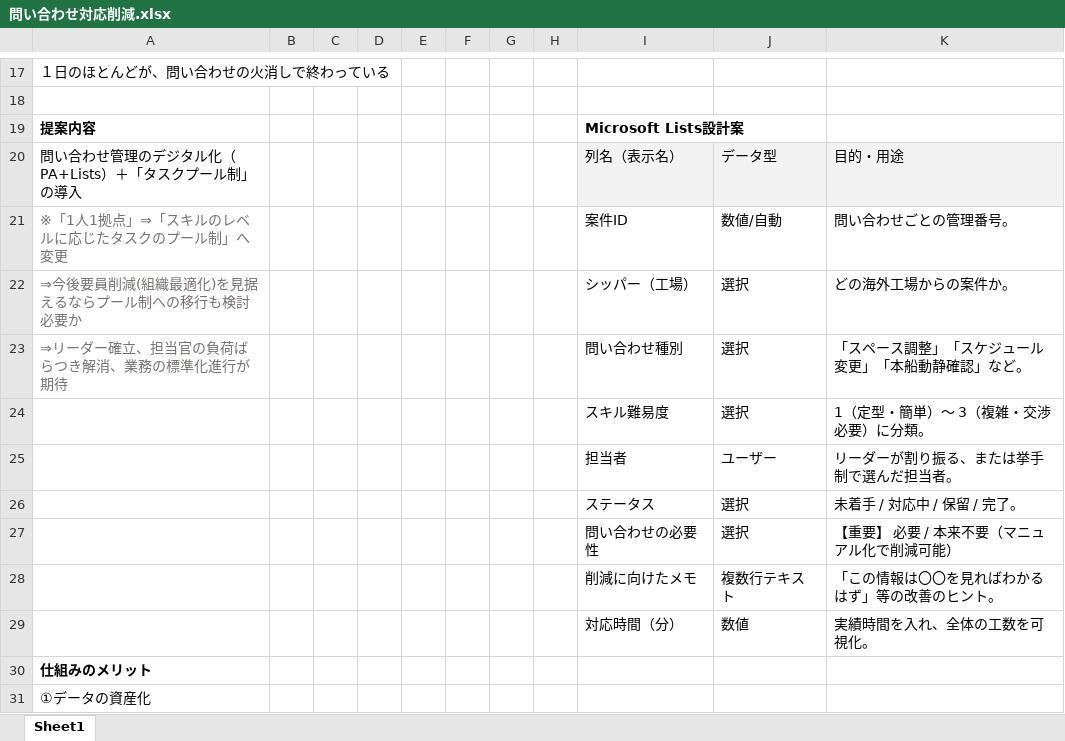
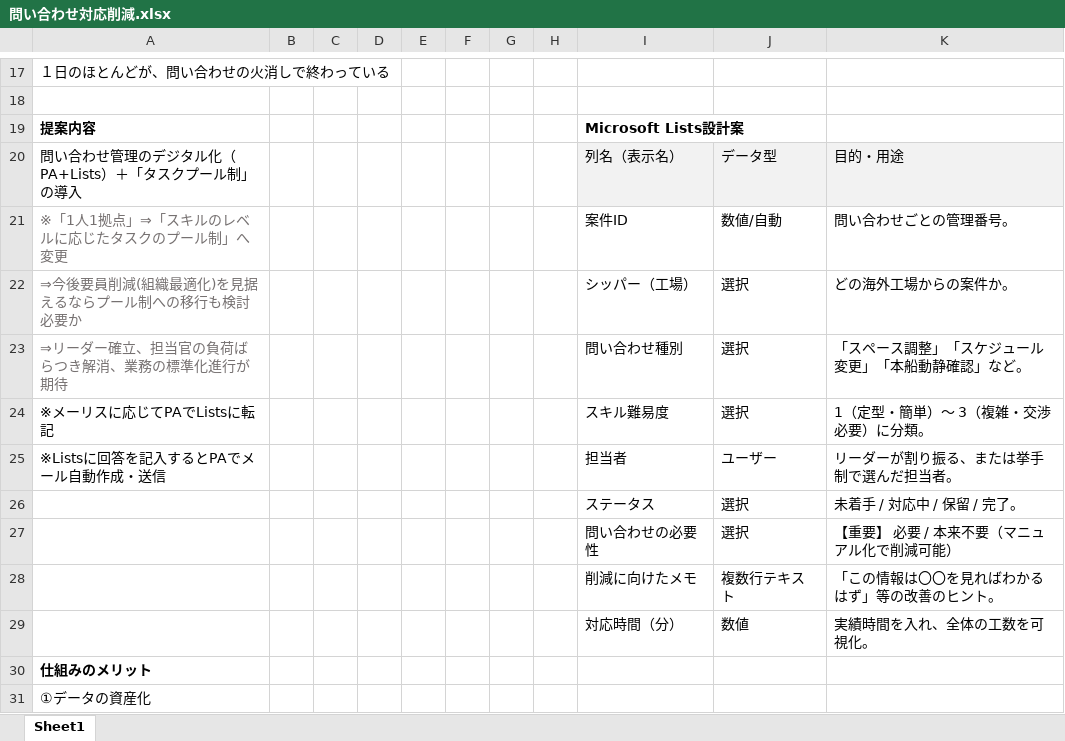
Before and after one commit to toorukutusita/First, an Excel workbook: 問い合わせ対応削減.xlsx, sheet Sheet1, drawn as a sheet; only a part is shown, gaps mark what is left out; values as stored, in another font and other column widths than the file's, no borders; charts and pictures not drawn; the diff names each change by its address in the sheet, - before the commit and + after, or states it on an @@ line.

Commit message:
Add files via upload

```diff
--- a/問い合わせ対応削減.xlsx (sheet Sheet1)
+++ b/問い合わせ対応削減.xlsx (sheet Sheet1)
-A24: (empty)
+A24: ※メーリスに応じてPAでListsに転記
-A25: (empty)
+A25: ※Listsに回答を記入するとPAでメール自動作成・送信
```
Also changed, not shown: charts or pictures.
